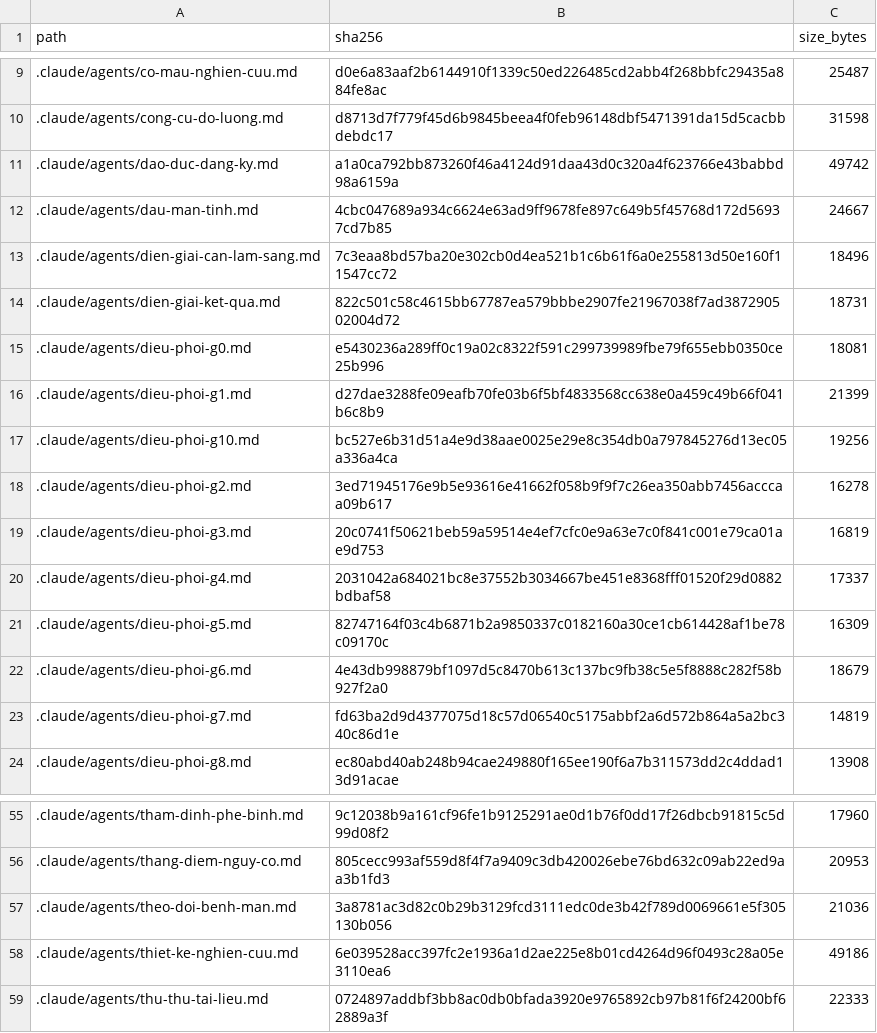
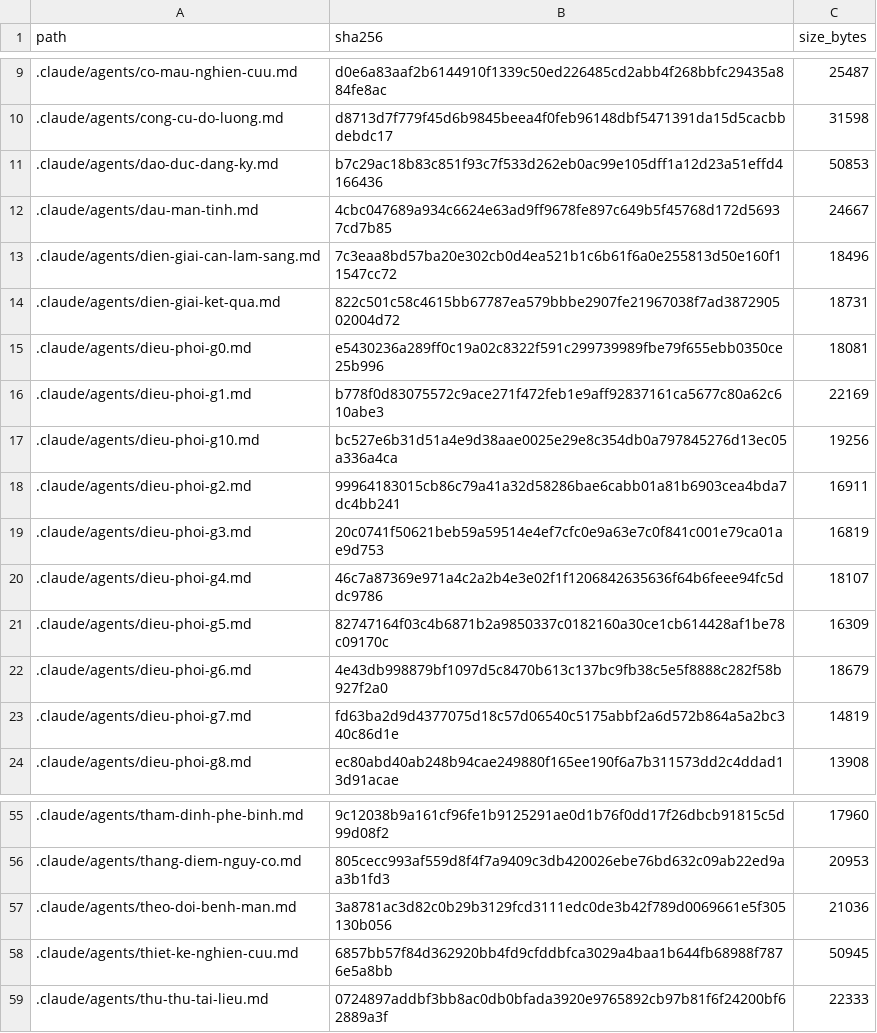
Before and after one commit to drluanbv175/medical-ebm-automation, a CSV file: runtime/manifests/agent_source_manifest.csv, drawn as a sheet; only a part is shown, gaps mark what is left out.

```diff
--- a/runtime/manifests/agent_source_manifest.csv
+++ b/runtime/manifests/agent_source_manifest.csv
@@ -10,3 +10,3 @@ path,sha256,size_bytes
 .claude/agents/cong-cu-do-luong.md,d8713d7f779f45d6b9845beea4f0feb96148dbf5471391da15d5cacbbdebdc17,31598
-.claude/agents/dao-duc-dang-ky.md,a1a0ca792bb873260f46a4124d91daa43d0c320a4f623766e43babbd98a6159a,49742
+.claude/agents/dao-duc-dang-ky.md,b7c29ac18b83c851f93c7f533d262eb0ac99e105dff1a12d23a51effd4166436,50853
 .claude/agents/dau-man-tinh.md,4cbc047689a934c6624e63ad9ff9678fe897c649b5f45768d172d56937cd7b85,24667
@@ -15,7 +15,7 @@ path,sha256,size_bytes
 .claude/agents/dieu-phoi-g0.md,e5430236a289ff0c19a02c8322f591c299739989fbe79f655ebb0350ce25b996,18081
-.claude/agents/dieu-phoi-g1.md,d27dae3288fe09eafb70fe03b6f5bf4833568cc638e0a459c49b66f041b6c8b9,21399
+.claude/agents/dieu-phoi-g1.md,b778f0d83075572c9ace271f472feb1e9aff92837161ca5677c80a62c610abe3,22169
 .claude/agents/dieu-phoi-g10.md,bc527e6b31d51a4e9d38aae0025e29e8c354db0a797845276d13ec05a336a4ca,19256
-.claude/agents/dieu-phoi-g2.md,3ed71945176e9b5e93616e41662f058b9f9f7c26ea350abb7456acccaa09b617,16278
+.claude/agents/dieu-phoi-g2.md,99964183015cb86c79a41a32d58286bae6cabb01a81b6903cea4bda7dc4bb241,16911
 .claude/agents/dieu-phoi-g3.md,20c0741f50621beb59a59514e4ef7cfc0e9a63e7c0f841c001e79ca01ae9d753,16819
-.claude/agents/dieu-phoi-g4.md,2031042a684021bc8e37552b3034667be451e8368fff01520f29d0882bdbaf58,17337
+.claude/agents/dieu-phoi-g4.md,46c7a87369e971a4c2a2b4e3e02f1f1206842635636f64b6feee94fc5ddc9786,18107
 .claude/agents/dieu-phoi-g5.md,82747164f03c4b6871b2a9850337c0182160a30ce1cb614428af1be78c09170c,16309
@@ -57,3 +57,3 @@ path,sha256,size_bytes
 .claude/agents/theo-doi-benh-man.md,3a8781ac3d82c0b29b3129fcd3111edc0de3b42f789d0069661e5f305130b056,21036
-.claude/agents/thiet-ke-nghien-cuu.md,6e039528acc397fc2e1936a1d2ae225e8b01cd4264d96f0493c28a05e3110ea6,49186
+.claude/agents/thiet-ke-nghien-cuu.md,6857bb57f84d362920bb4fd9cfddbfca3029a4baa1b644fb68988f7876e5a8bb,50945
 .claude/agents/thu-thu-tai-lieu.md,0724897addbf3bb8ac0db0bfada3920e9765892cb97b81f6f24200bf62889a3f,22333
```
Also changed, not shown: 44 other files.
